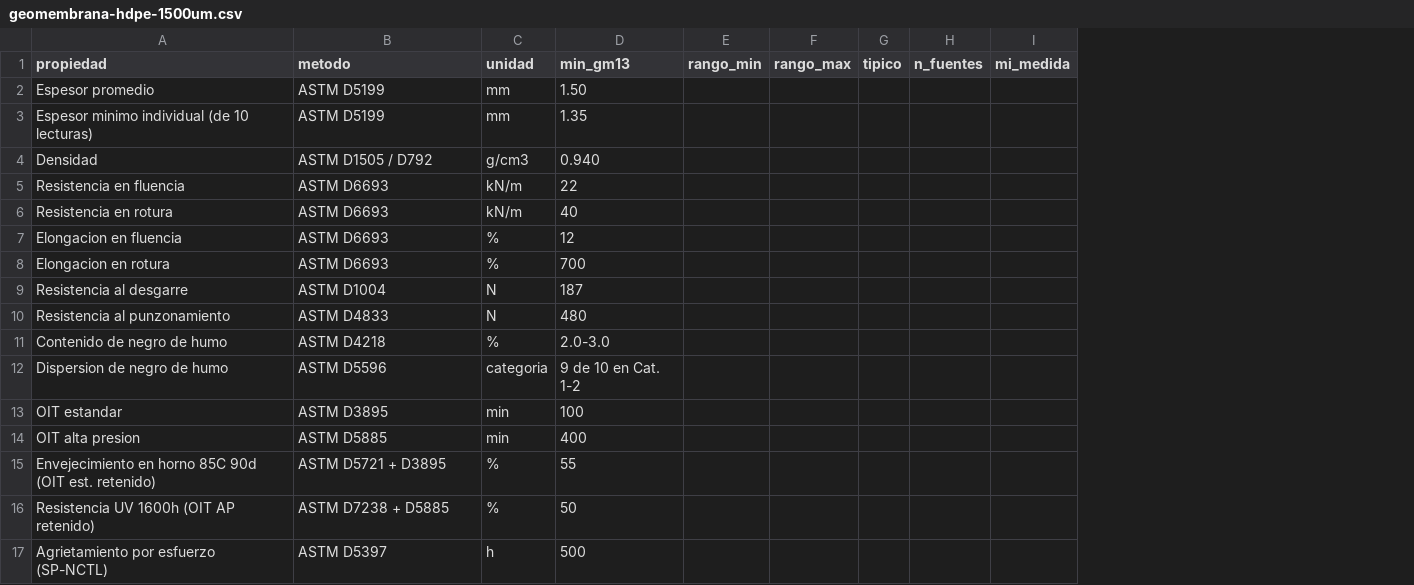
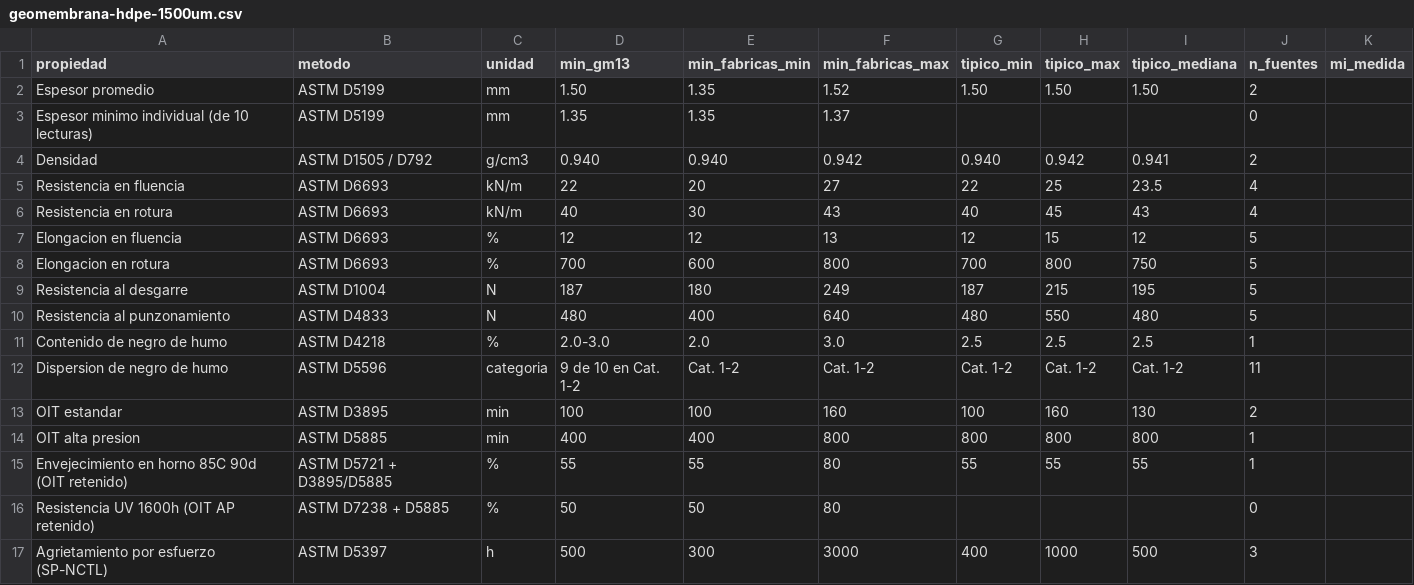
Before and after one commit to recyclingplastics73-hash/nico, a CSV file: geomembrana-hdpe-1500um.csv, drawn as a sheet; only a part is shown; removed rows and columns are numbered as before the commit, all else as after; the diff names each change by its address in the sheet, - before the commit and + after, or states it on an @@ line.

```diff
--- a/geomembrana-hdpe-1500um.csv
+++ b/geomembrana-hdpe-1500um.csv
-column E (rango_min), empty
-column F (rango_max), empty
-column G (tipico), empty
+column E (min_fabricas_min), rows 2-17: 1.35 | 1.35 | 0.940 | 20 | 30 | 12 | 600 | 180 | 400 | 2.0 | Cat. 1-2 | 100 | 400 | 55 | 50 | 300
+column F (min_fabricas_max), rows 2-17: 1.52 | 1.37 | 0.942 | 27 | 43 | 13 | 800 | 249 | 640 | 3.0 | Cat. 1-2 | 160 | 800 | 80 | 80 | 3000
+column G (tipico_min), rows 2-17: 1.50 |  | 0.940 | 22 | 40 | 12 | 700 | 187 | 480 | 2.5 | Cat. 1-2 | 100 | 800 | 55 |  | 400
+column H (tipico_max), rows 2-17: 1.50 |  | 0.942 | 25 | 45 | 15 | 800 | 215 | 550 | 2.5 | Cat. 1-2 | 160 | 800 | 55 |  | 1000
+column I (tipico_mediana), rows 2-17: 1.50 |  | 0.941 | 23.5 | 43 | 12 | 750 | 195 | 480 | 2.5 | Cat. 1-2 | 130 | 800 | 55 |  | 500
-J2 (n_fuentes): (empty)
+J2 (n_fuentes): 2
-J3 (n_fuentes): (empty)
+J3 (n_fuentes): 0
-J4 (n_fuentes): (empty)
+J4 (n_fuentes): 2
-J5:J6 (n_fuentes): (empty)
+J5:J6 (n_fuentes): 4
-J7:J10 (n_fuentes): (empty)
+J7:J10 (n_fuentes): 5
-J11 (n_fuentes): (empty)
+J11 (n_fuentes): 1
-J12 (n_fuentes): (empty)
+J12 (n_fuentes): 11
-J13 (n_fuentes): (empty)
+J13 (n_fuentes): 2
-J14:J15 (n_fuentes): (empty)
+J14:J15 (n_fuentes): 1
-A15 (propiedad): …90d (OIT est. retenido)
+A15 (propiedad): …90d (OIT retenido)
-B15 (metodo): ASTM D5721 + D3895
+B15 (metodo): ASTM D5721 + D3895/D5885
-J16 (n_fuentes): (empty)
+J16 (n_fuentes): 0
-J17 (n_fuentes): (empty)
+J17 (n_fuentes): 3
```
Also changed, not shown: geomembrana-hdpe-1000um.csv, 4 other files.
